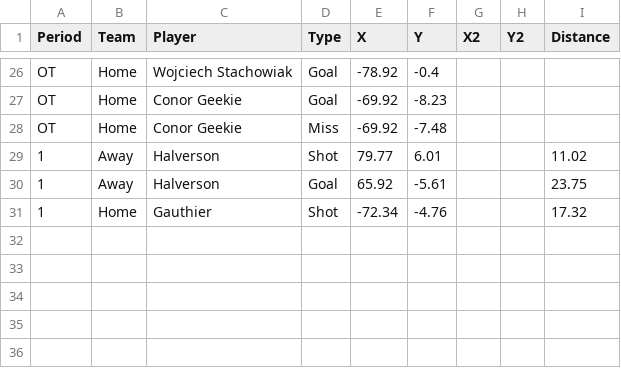
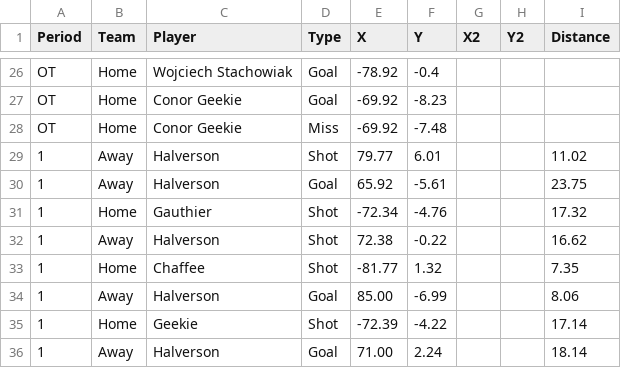
Before and after one commit to timcampbelljr/Hockey_Scout_Streamlit, a CSV file: Crunch_Box_and_Shot/Crunch25-26SO.csv, drawn as a sheet; only a part is shown, gaps mark what is left out.

Commit message:
Update Crunch25-26SO.csv with new shot data

```diff
--- a/Crunch_Box_and_Shot/Crunch25-26SO.csv
+++ b/Crunch_Box_and_Shot/Crunch25-26SO.csv
@@ -31 +31,6 @@ OT,Home,Conor Geekie,Miss,-69.92,-7.48,,,
 1,Home,Gauthier,Shot,-72.34,-4.76,,,17.32
+1,Away,Halverson,Shot,72.38,-0.22,,,16.62	
+1,Home,Chaffee,Shot,-81.77,1.32,,,7.35	
+1,Away,Halverson,Goal,85.00,-6.99,,,8.06	
+1,Home,Geekie,Shot,-72.39,-4.22,,,17.14	
+1,Away,Halverson,Goal,71.00,2.24,,,18.14
```
